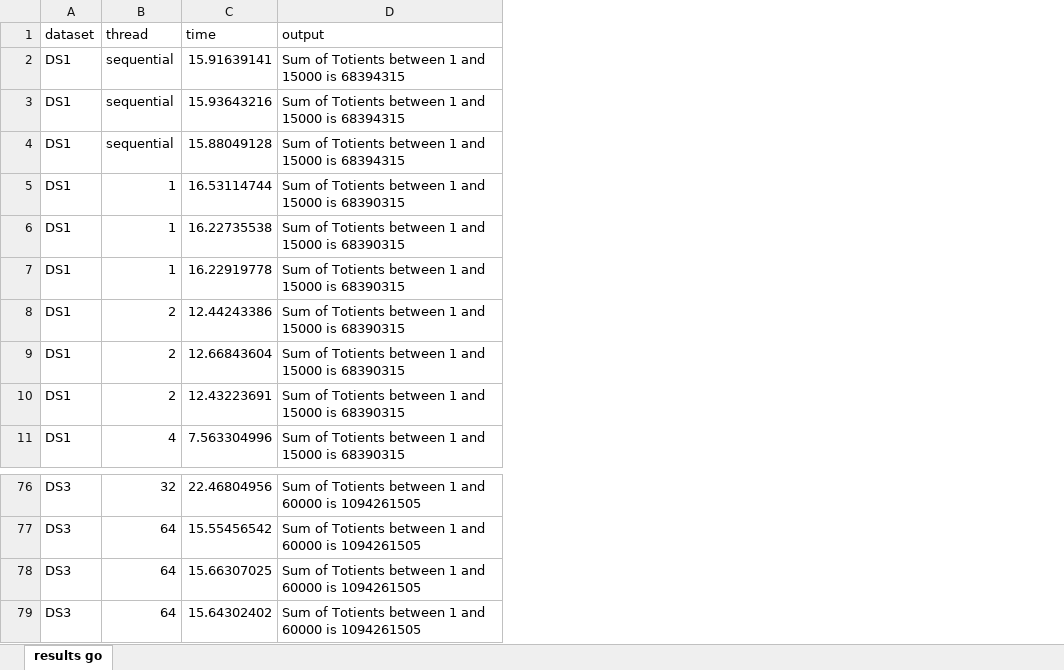
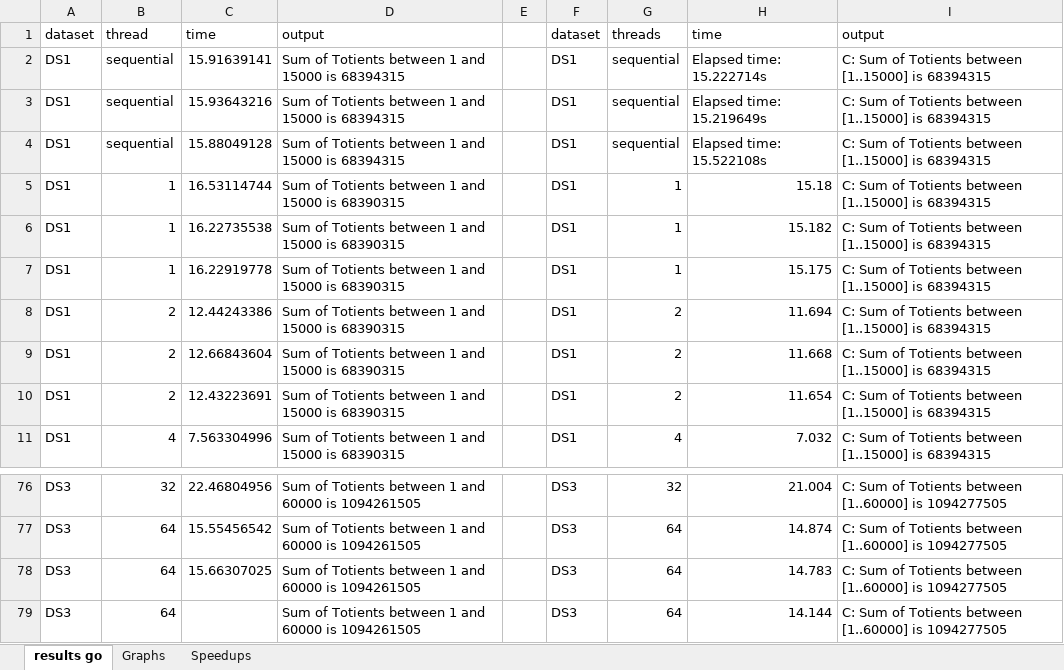
Before and after one commit to maxburton/DPT-coursework, an Excel workbook: Go/results go.xlsx, sheet results go, drawn as a sheet; only a part is shown, gaps mark what is left out; values as stored, in another font and other column widths than the file's, no borders; charts and pictures not drawn; the diff names each change by its address in the sheet, - before the commit and + after, or states it on an @@ line.

```diff
--- a/Go/results go.xlsx (sheet results go)
+++ b/Go/results go.xlsx (sheet results go)
+sheet tab: Graphs
+sheet tab: Speedups
+column E, empty
+column F, rows 1-11: dataset | DS1 | DS1 | DS1 | DS1 | DS1 | DS1 | DS1 | DS1 | DS1 | DS1; rows 76-79: all DS3
+column G, rows 1-11: threads | sequential | sequential | sequential | 1 | 1 | 1 | 2 | 2 | 2 | 4; rows 76-79: 32 | 64 | 64 | 64
+column H, rows 1-11: time | Elapsed time: 15.222714s | Elapsed time: 15.219649s | Elapsed time: 15.522108s | 15.18 | 15.182 | 15.175 | 11.694 | 11.668 | 11.654 | 7.032; rows 76-79: 21.004 | 14.874 | 14.783 | 14.144
+column I, rows 1-11: output | C: Sum of Totients between [1..15000] is 68394315 | C: Sum of Totients between [1..15000] is 68394315 | C: Sum of Totients between [1..15000] is 68394315 | C: Sum of Totients between [1..15000] is 68394315 | C: Sum of Totients between [1..15000] is 68394315 | C: Sum of Totients between [1..15000] is 68394315 | C: Sum of Totients between [1..15000] is 68394315 | C: Sum of Totients between [1..15000] is 68394315 | C: Sum of Totients between [1..15000] is 68394315 | C: Sum of Totients between [1..15000] is 68394315; rows 76-79: all C: Sum of Totients between [1..60000] is 1094277505
-C79: 15.64302402
+C79: (empty)
```
Also changed, not shown: charts or pictures, 7 other files.
